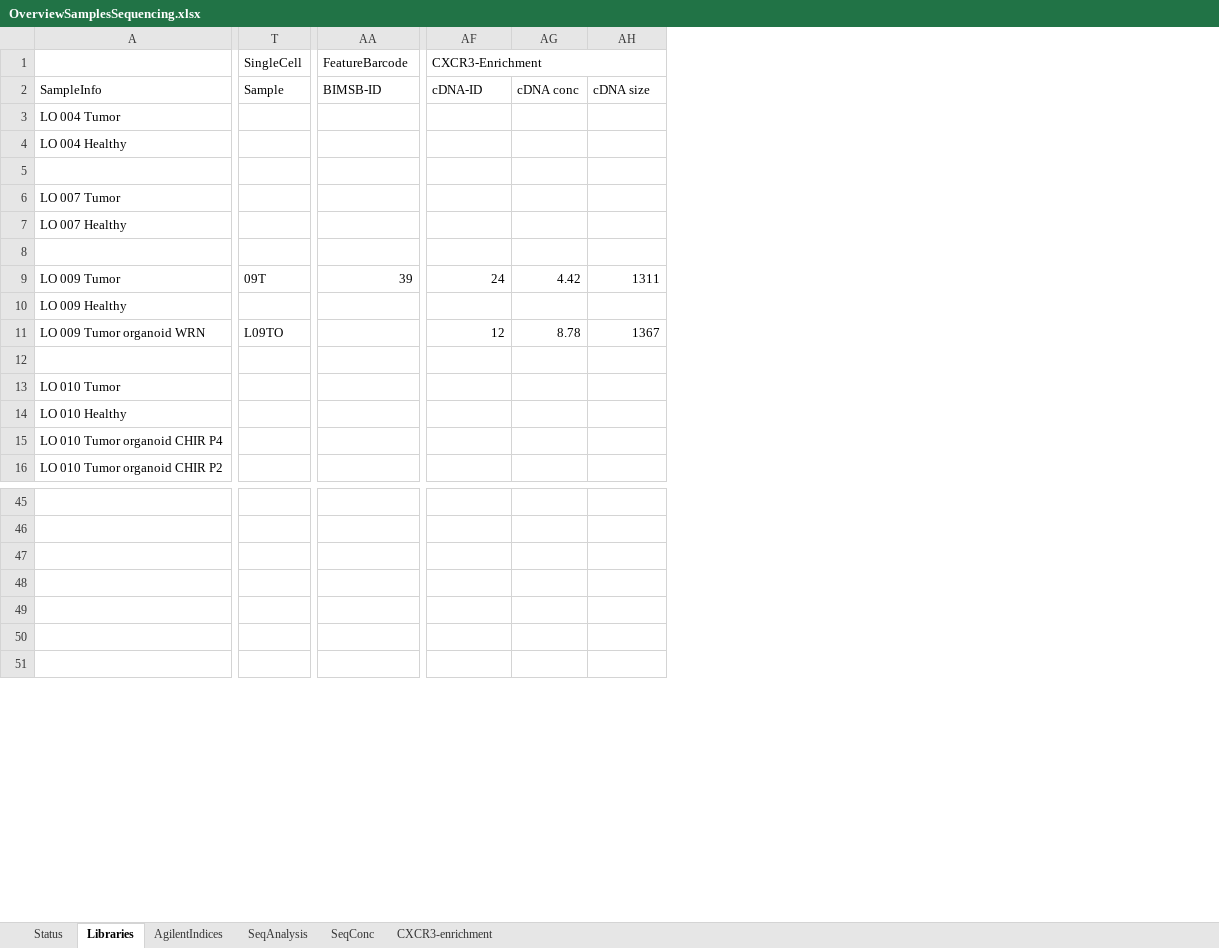
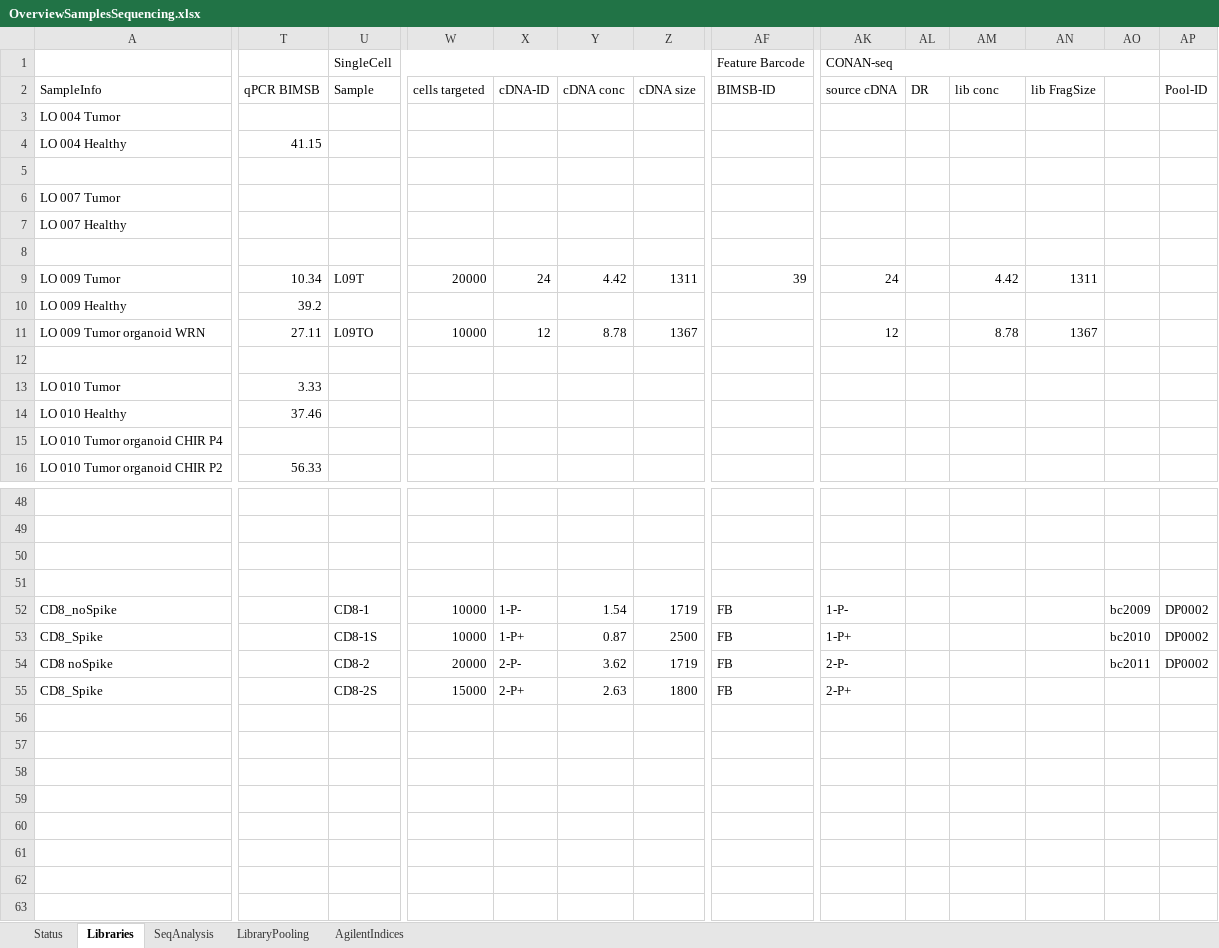
Before and after one commit to Mar111tiN/cellrangersnake, an Excel workbook: info/OverviewSamplesSequencing.xlsx, sheet Libraries, drawn as a sheet; only a part is shown, gaps mark what is left out; values as stored, in another font and other column widths than the file's, no cell formats; conditional formats not drawn; addresses are those after the commit; rows hold the shown columns only; the diff covers the shown part only; the diff names each change by its address in the sheet, - before the commit and + after, or states it on an @@ line.

Commit message:
adding sample_sheet_option

```diff
--- a/info/OverviewSamplesSequencing.xlsx (sheet Libraries)
+++ b/info/OverviewSamplesSequencing.xlsx (sheet Libraries)
-sheet tab: SeqConc
+sheet tab: LibraryPooling
-sheet tab: CXCR3-enrichment
@@ sheet tab order changed: Status | Libraries | SeqAnalysis | LibraryPooling | AgilentIndices @@
+column T, rows 2-16: qPCR BIMSB |  | 41.15 |  |  |  |  | 10.34 | 39.2 | 27.11 |  | 3.33 | 37.46 |  | 56.33
+column W, rows 2-11: cells targeted |  |  |  |  |  |  | 20000 |  | 10000
+column X, rows 2-11: cDNA-ID |  |  |  |  |  |  | 24 |  | 12
+column Y, rows 2-11: cDNA conc |  |  |  |  |  |  | 4.42 |  | 8.78
+column Z, rows 2-11: cDNA size |  |  |  |  |  |  | 1311 |  | 1367
+column AL, row 2: DR
+column AO, empty
+column AP, row 2: Pool-ID
-AF1: FeatureBarcode
+AF1: Feature Barcode
-AK1: CXCR3-Enrichment
+AK1: CONAN-seq
-AK2: cDNA-ID
+AK2: source cDNA
-AM2: cDNA conc
+AM2: lib conc
-AN2: cDNA size
+AN2: lib FragSize
-U9: 09T
+U9: L09T
+row 51: (empty)
+row 52: CD8_noSpike |  | CD8-1 | 10000 | 1-P- | 1.54 | 1719 | FB | 1-P- |  |  |  | bc2009 | DP0002
+row 53: CD8_Spike |  | CD8-1S | 10000 | 1-P+ | 0.87 | 2500 | FB | 1-P+ |  |  |  | bc2010 | DP0002
+row 54: CD8 noSpike |  | CD8-2 | 20000 | 2-P- | 3.62 | 1719 | FB | 2-P- |  |  |  | bc2011 | DP0002
+row 55: CD8_Spike |  | CD8-2S | 15000 | 2-P+ | 2.63 | 1800 | FB | 2-P+
+row 56: (empty)
+row 57: (empty)
+row 58: (empty)
+row 59: (empty)
```
Also changed, not shown: 3 added rows and 13 edited cells elsewhere in this sheet, sheet SeqAnalysis, sheet LibraryPooling, sheet Status, cell formats, formulas that keep their value, info/ADT.xlsx, 11 other files.
